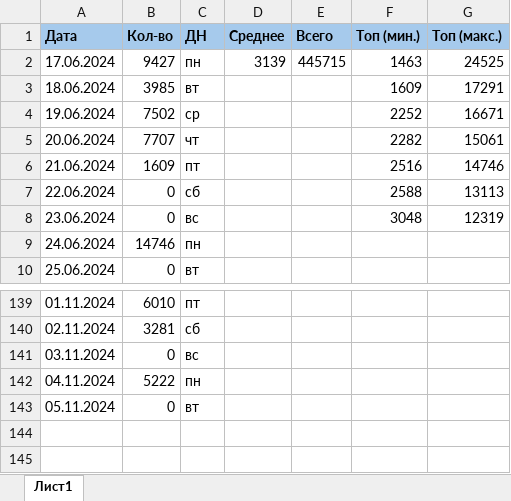
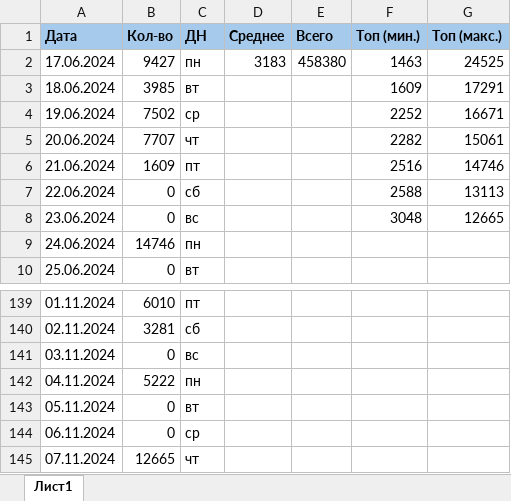
Before and after one commit to vorov2/books, an Excel workbook: abyss/plan.xlsx, sheet Лист1, drawn as a sheet; only a part is shown, gaps mark what is left out; values as stored, in another font and other column widths than the file's, no borders; the diff names each change by its address in the sheet, - before the commit and + after, or states it on an @@ line.

```diff
--- a/abyss/plan.xlsx (sheet Лист1)
+++ b/abyss/plan.xlsx (sheet Лист1)
-D2 (Среднее): 3139
+D2 (Среднее): 3183
-E2 (Всего): 445715
+E2 (Всего): 458380
-G8 (Топ (макс.)): 12319
+G8 (Топ (макс.)): 12665
+row 144: 06.11.2024 | 0 | ср
+row 145: 07.11.2024 | 12665 | чт
```
Also changed, not shown: 2 other files.
